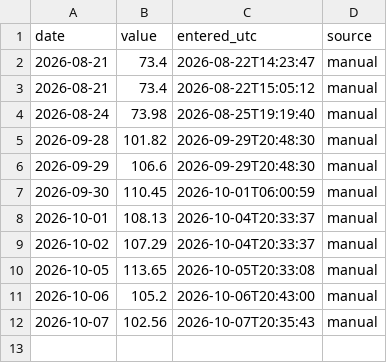
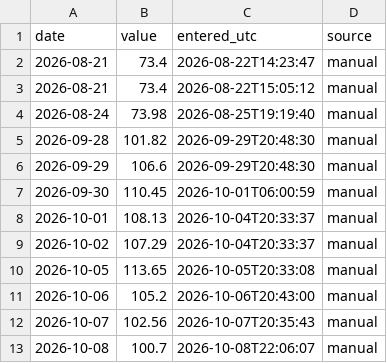
Before and after one commit to smsyt4sjvc-crypto/Wiki-Brain, a CSV file: data/fragility/move_provenance.csv, drawn as a sheet; the diff names each change by its address in the sheet, - before the commit and + after, or states it on an @@ line.

```diff
--- a/data/fragility/move_provenance.csv
+++ b/data/fragility/move_provenance.csv
+row 13: 2026-10-08 | 100.7 | 2026-10-08T22:06:07 | manual
```
Also changed, not shown: data/fragility/series/move.csv, 42 other files.
